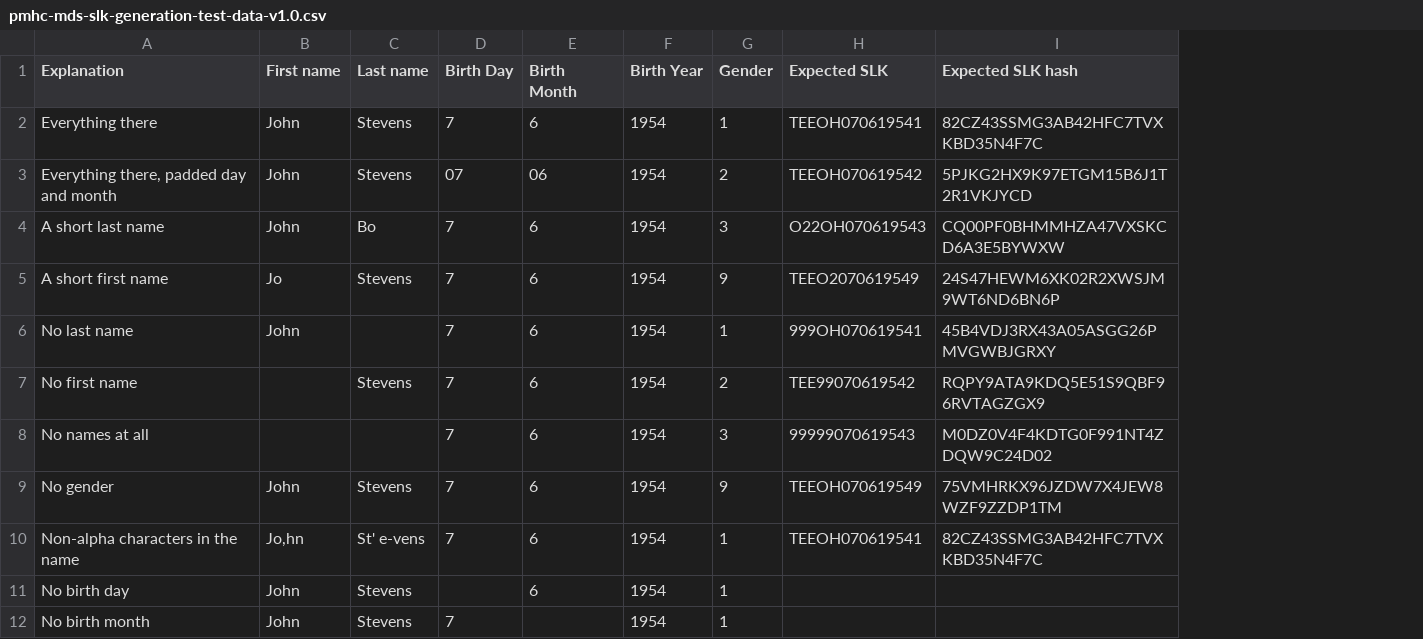
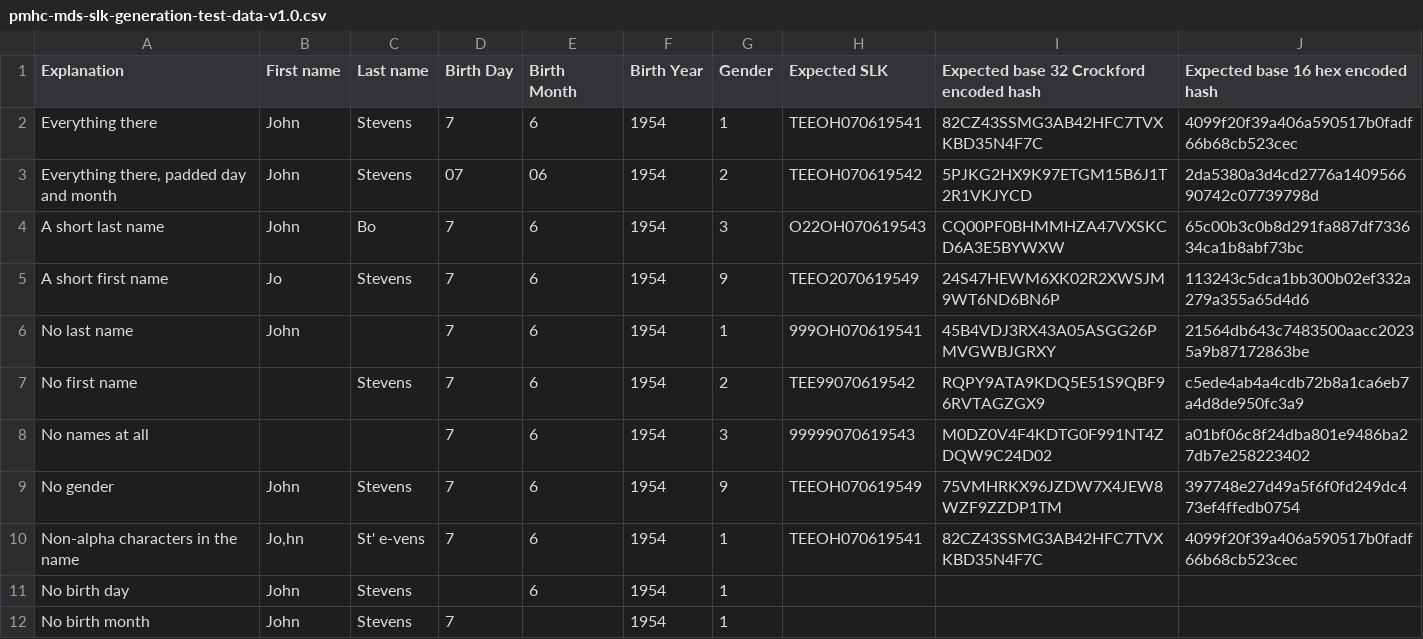
Before and after one commit to logicly-au/docs.pmhc-mds.com, a CSV file: docs/_static/pmhc-mds-slk-generation-test-data-v1.0.csv, drawn as a sheet; only a part is shown; the diff names each change by its address in the sheet, - before the commit and + after, or states it on an @@ line.

Commit message:
Adding base 16 hex encoded hash to SLK Generation Test Data (#9)

```diff
--- a/docs/_static/pmhc-mds-slk-generation-test-data-v1.0.csv
+++ b/docs/_static/pmhc-mds-slk-generation-test-data-v1.0.csv
+column J, rows 1-10: Expected base 16 hex encoded hash | 4099f20f39a406a590517b0fadf66b68cb523cec | 2da5380a3d4cd2776a140956690742c07739798d | 65c00b3c0b8d291fa887df733634ca1b8abf73bc | 113243c5dca1bb300b02ef332a279a355a65d4d6 | 21564db643c7483500aacc20235a9b87172863be | c5ede4ab4a4cdb72b8a1ca6eb7a4d8de950fc3a9 | a01bf06c8f24dba801e9486ba27db7e258223402 | 397748e27d49a5f6f0fd249dc473ef4ffedb0754 | 4099f20f39a406a590517b0fadf66b68cb523cec
-I1: Expected SLK hash
+I1: Expected base 32 Crockford encoded hash
```
Also changed, not shown: 1 other file.
